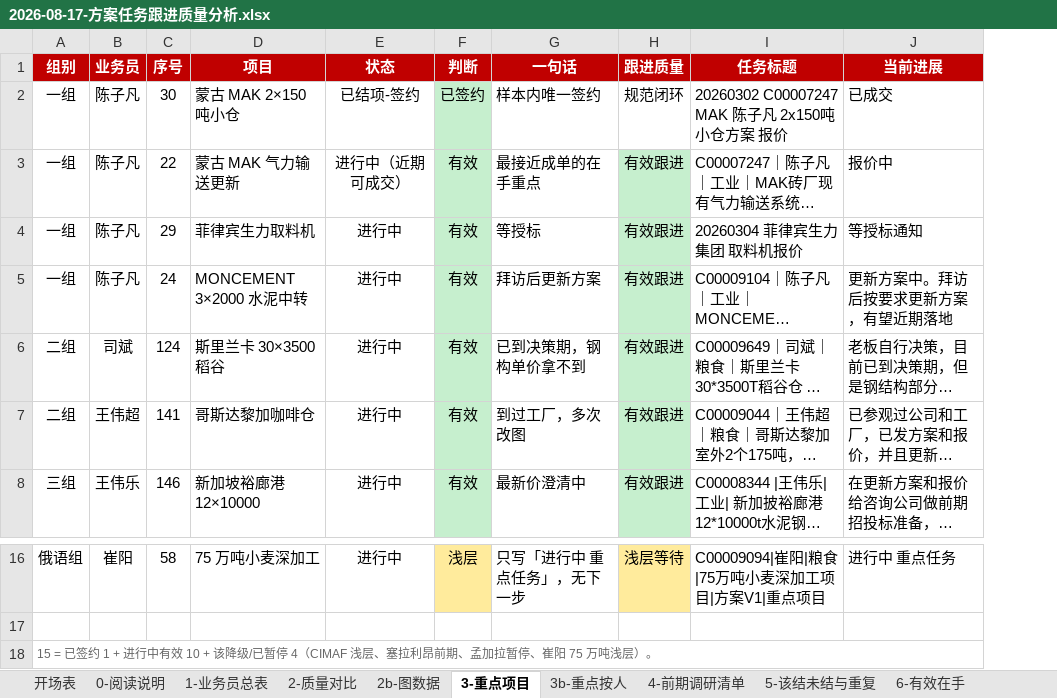
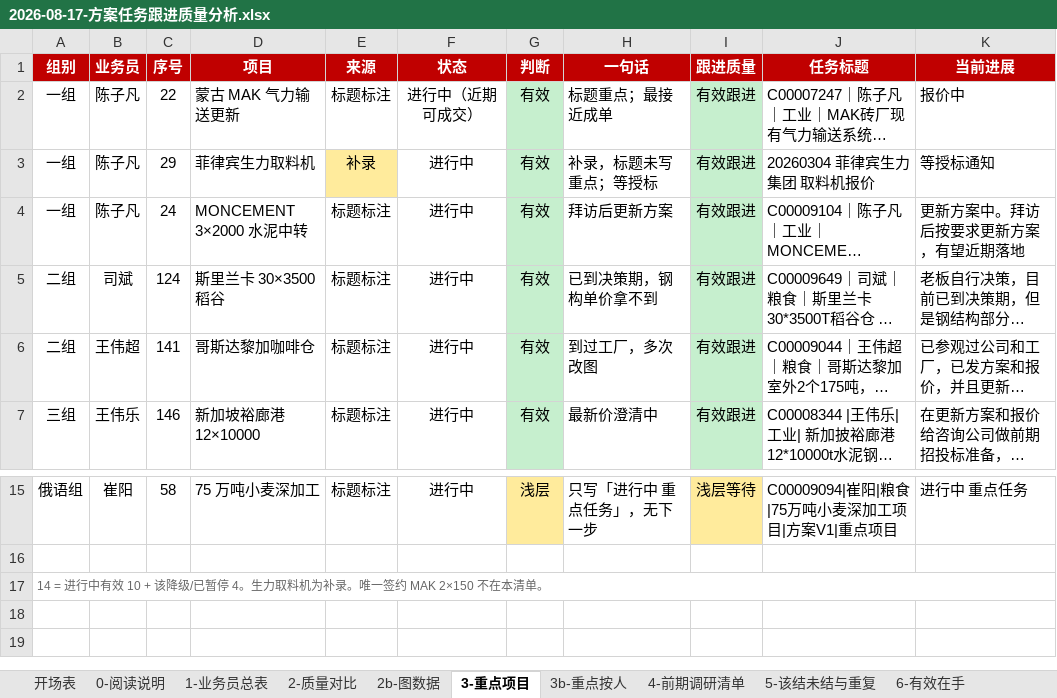
Before and after one commit to liborvybral-collab/sron, an Excel workbook: docs/reports/briefings/business/2026-08-17-方案任务跟进质量分析.xlsx, sheet 3-重点项目, drawn as a sheet; only a part is shown, gaps mark what is left out; long unchanged cells end in …; values as stored, in another font and other column widths than the file's, no borders; removed rows and columns are numbered as before the commit, all else as after; the diff names each change by its address in the sheet, - before the commit and + after, or states it on an @@ line.

```diff
--- a/docs/reports/briefings/business/2026-08-17-方案任务跟进质量分析.xlsx (sheet 3-重点项目)
+++ b/docs/reports/briefings/business/2026-08-17-方案任务跟进质量分析.xlsx (sheet 3-重点项目)
+column E (来源), rows 2-7: 标题标注 | 补录 | 标题标注 | 标题标注 | 标题标注 | 标题标注; row 15: 标题标注
-row 2: 一组 | 陈子凡 | 30 | 蒙古 MAK 2×150 吨小仓 | 已结项-签约 | 已签约 | 样本内唯一签约 | 规范闭环 | 20260302 C00007247 MAK 陈子凡 2x150吨小仓方案 报价 | 已成交
-H2 (一句话): 最接近成单的在手重点
+H2 (一句话): 标题重点；最接近成单
-H3 (一句话): 等授标
+H3 (一句话): 补录，标题未写重点；等授标
-A17 (组别): 15 = 已签约 1 + 进行中有效 10 + 该降级/已暂停 4（CIMAF 浅层、塞拉利昂前期、孟加拉暂停、崔阳 75 万吨浅层）。
+A17 (组别): 14 = 进行中有效 10 + 该降级/已暂停 4。生力取料机为补录。唯一签约 MAK 2×150 不在本清单。
```
Also changed, not shown: sheet 3b-重点按人, sheet 1-业务员总表, sheet 0-阅读说明, sheet 2-质量对比, sheet 11-打单能力排名, sheet 7-全量明细, 1 more sheet, docs/reports/briefings/business/2026-08-17-国际业务部方案任务开场表.xlsx, 3 other files.
